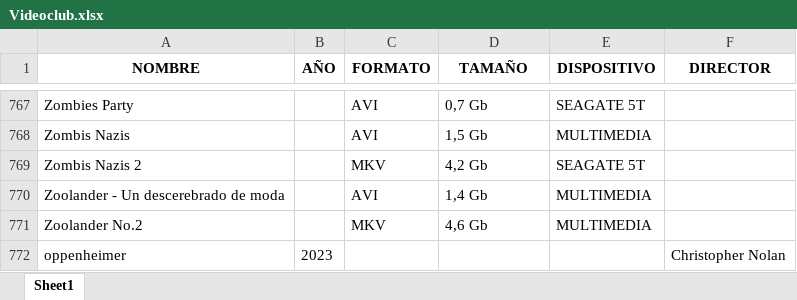
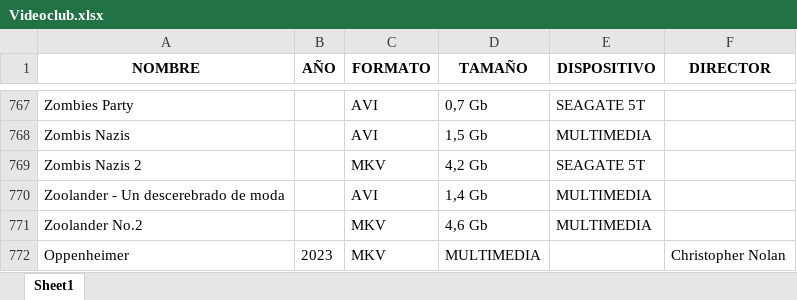
Before and after one commit to Jorgeeerrl/Videoclub, an Excel workbook: recursos/Videoclub.xlsx, sheet Sheet1, drawn as a sheet; only a part is shown, gaps mark what is left out; values as stored, in another font and other column widths than the file's, no borders; the diff names each change by its address in the sheet, - before the commit and + after, or states it on an @@ line.

```diff
--- a/recursos/Videoclub.xlsx (sheet Sheet1)
+++ b/recursos/Videoclub.xlsx (sheet Sheet1)
-A772 (NOMBRE): oppenheimer
+A772 (NOMBRE): Oppenheimer
-C772 (FORMATO): (empty)
+C772 (FORMATO): MKV
-D772 (TAMAÑO): (empty)
+D772 (TAMAÑO): MULTIMEDIA
```
Also changed, not shown: 2 other files.
